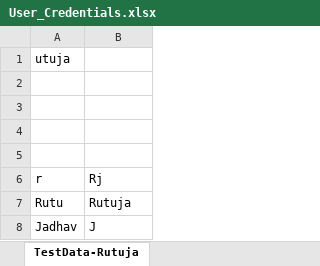
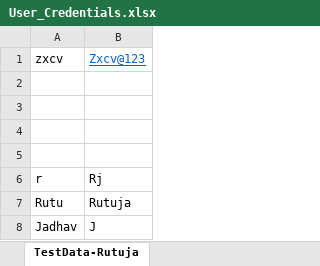
Before and after one commit to pratibapw23/Mini_Project_Team6, an Excel workbook: Files/User_Credentials.xlsx, sheet TestData-Rutuja, drawn as a sheet; values as stored, in another font and other column widths than the file's, no borders; removed rows and columns are numbered as before the commit, all else as after; the diff names each change by its address in the sheet, - before the commit and + after, or states it on an @@ line.

```diff
--- a/Files/User_Credentials.xlsx (sheet TestData-Rutuja)
+++ b/Files/User_Credentials.xlsx (sheet TestData-Rutuja)
-row 1: utuja
+row 1: zxcv | Zxcv@123
```
Also changed, not shown: sheet Registration_Details, 2 other files.
